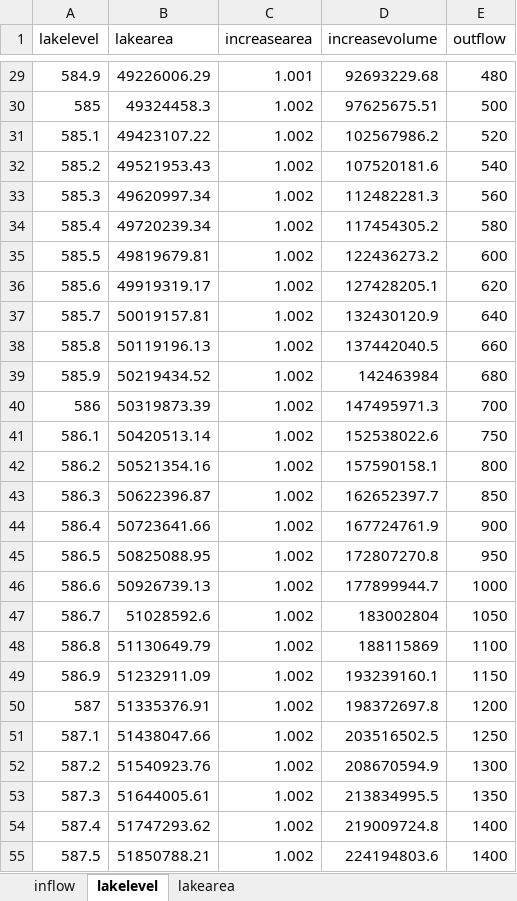
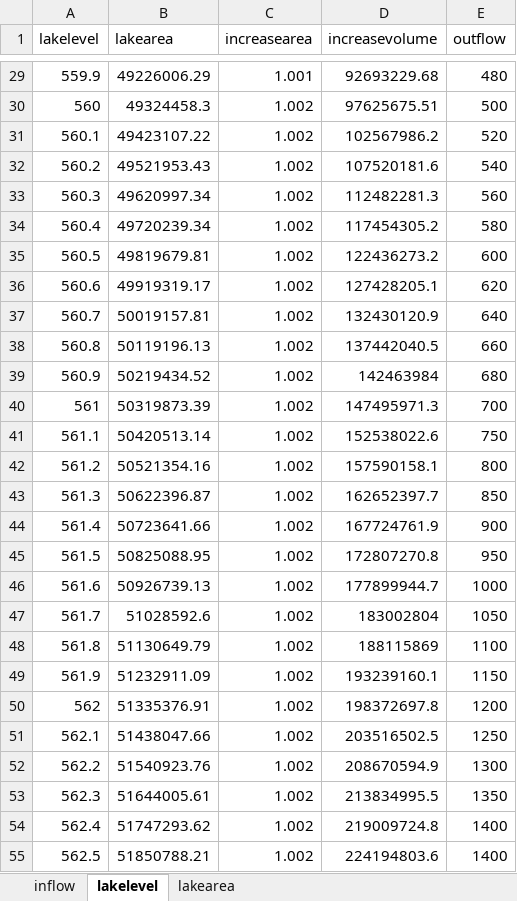
Before and after one commit to zischg/lakesystemdynamicsexample, an Excel workbook: inputdata.xlsx, sheet lakelevel, drawn as a sheet; only a part is shown, gaps mark what is left out; values as stored, in another font and other column widths than the file's, no borders; the diff covers the shown part only; the diff names each change by its address in the sheet, - before the commit and + after, or states it on an @@ line.

```diff
--- a/inputdata.xlsx (sheet lakelevel)
+++ b/inputdata.xlsx (sheet lakelevel)
-A29 (lakelevel): 584.9
+A29 (lakelevel): 559.9
-A30 (lakelevel): 585
+A30 (lakelevel): 560
-A31 (lakelevel): 585.1
+A31 (lakelevel): 560.1
-A32 (lakelevel): 585.2
+A32 (lakelevel): 560.2
-A33 (lakelevel): 585.3
+A33 (lakelevel): 560.3
-A34 (lakelevel): 585.4
+A34 (lakelevel): 560.4
-A35 (lakelevel): 585.5
+A35 (lakelevel): 560.5
-A36 (lakelevel): 585.6
+A36 (lakelevel): 560.6
-A37 (lakelevel): 585.7
+A37 (lakelevel): 560.7
-A38 (lakelevel): 585.8
+A38 (lakelevel): 560.8
-A39 (lakelevel): 585.9
+A39 (lakelevel): 560.9
-A40 (lakelevel): 586
+A40 (lakelevel): 561
-A41 (lakelevel): 586.1
+A41 (lakelevel): 561.1
-A42 (lakelevel): 586.2
+A42 (lakelevel): 561.2
-A43 (lakelevel): 586.3
+A43 (lakelevel): 561.3
-A44 (lakelevel): 586.4
+A44 (lakelevel): 561.4
-A45 (lakelevel): 586.5
+A45 (lakelevel): 561.5
-A46 (lakelevel): 586.6
+A46 (lakelevel): 561.6
-A47 (lakelevel): 586.7
+A47 (lakelevel): 561.7
-A48 (lakelevel): 586.8
+A48 (lakelevel): 561.8
-A49 (lakelevel): 586.9
+A49 (lakelevel): 561.9
-A50 (lakelevel): 587
+A50 (lakelevel): 562
-A51 (lakelevel): 587.1
+A51 (lakelevel): 562.1
-A52 (lakelevel): 587.2
+A52 (lakelevel): 562.2
-A53 (lakelevel): 587.3
+A53 (lakelevel): 562.3
-A54 (lakelevel): 587.4
+A54 (lakelevel): 562.4
-A55 (lakelevel): 587.5
+A55 (lakelevel): 562.5
```
Also changed, not shown: 52 edited cells elsewhere in this sheet, 1 other file.
